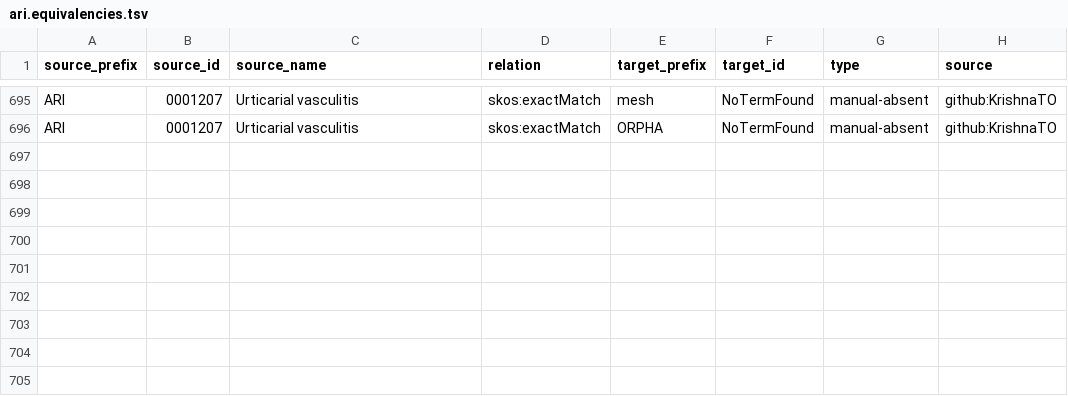
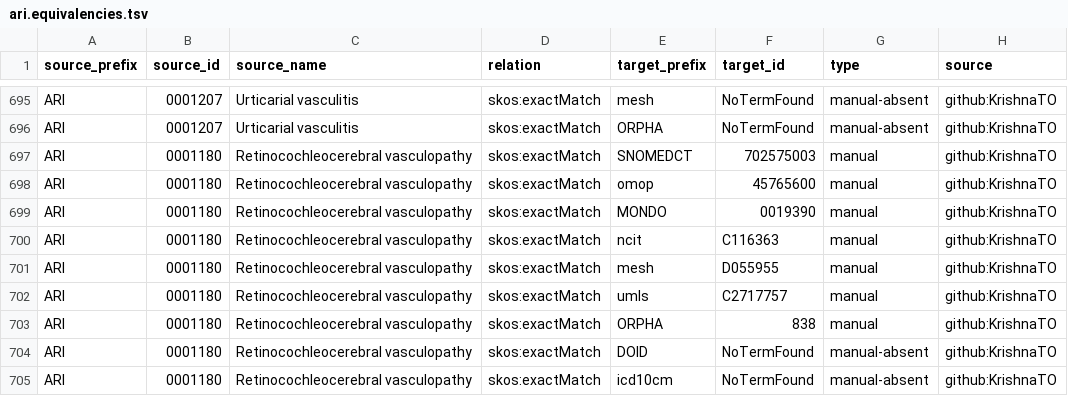
Before and after one commit to KrishnaTO/ARI, a TSV file: mappings/ari.equivalencies.tsv, drawn as a sheet; only a part is shown, gaps mark what is left out.

```diff
--- a/mappings/ari.equivalencies.tsv
+++ b/mappings/ari.equivalencies.tsv
@@ -696 +696,10 @@ ARI	0001207	Urticarial vasculitis	skos:exactMatch	mesh	NoTermFound	manual-absent
 ARI	0001207	Urticarial vasculitis	skos:exactMatch	ORPHA	NoTermFound	manual-absent	github:KrishnaTO
+ARI	0001180	Retinocochleocerebral vasculopathy	skos:exactMatch	SNOMEDCT	702575003	manual	github:KrishnaTO
+ARI	0001180	Retinocochleocerebral vasculopathy	skos:exactMatch	omop	45765600	manual	github:KrishnaTO
+ARI	0001180	Retinocochleocerebral vasculopathy	skos:exactMatch	MONDO	0019390	manual	github:KrishnaTO
+ARI	0001180	Retinocochleocerebral vasculopathy	skos:exactMatch	ncit	C116363	manual	github:KrishnaTO
+ARI	0001180	Retinocochleocerebral vasculopathy	skos:exactMatch	mesh	D055955	manual	github:KrishnaTO
+ARI	0001180	Retinocochleocerebral vasculopathy	skos:exactMatch	umls	C2717757	manual	github:KrishnaTO
+ARI	0001180	Retinocochleocerebral vasculopathy	skos:exactMatch	ORPHA	838	manual	github:KrishnaTO
+ARI	0001180	Retinocochleocerebral vasculopathy	skos:exactMatch	DOID	NoTermFound	manual-absent	github:KrishnaTO
+ARI	0001180	Retinocochleocerebral vasculopathy	skos:exactMatch	icd10cm	NoTermFound	manual-absent	github:KrishnaTO
```
Also changed, not shown: mappings/ari.sssom.tsv, 1 other file.
